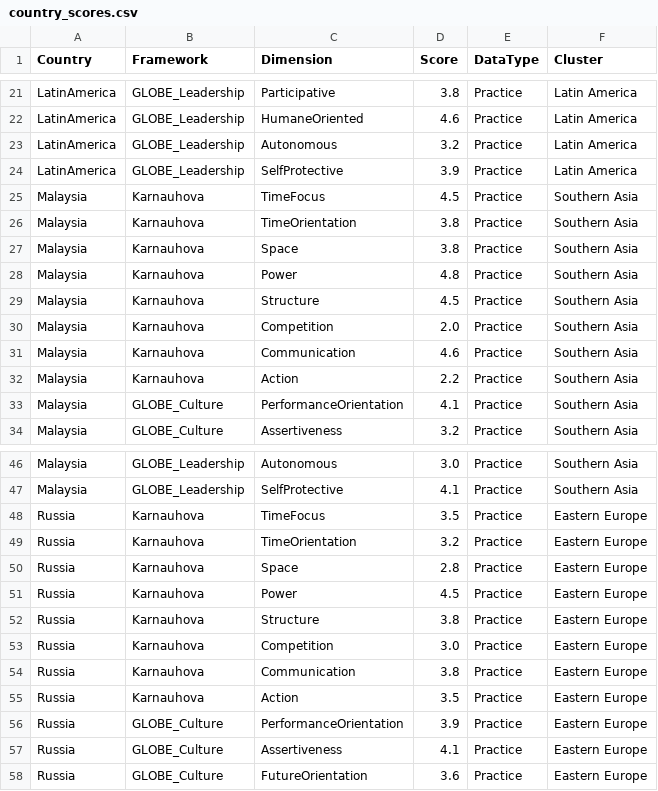
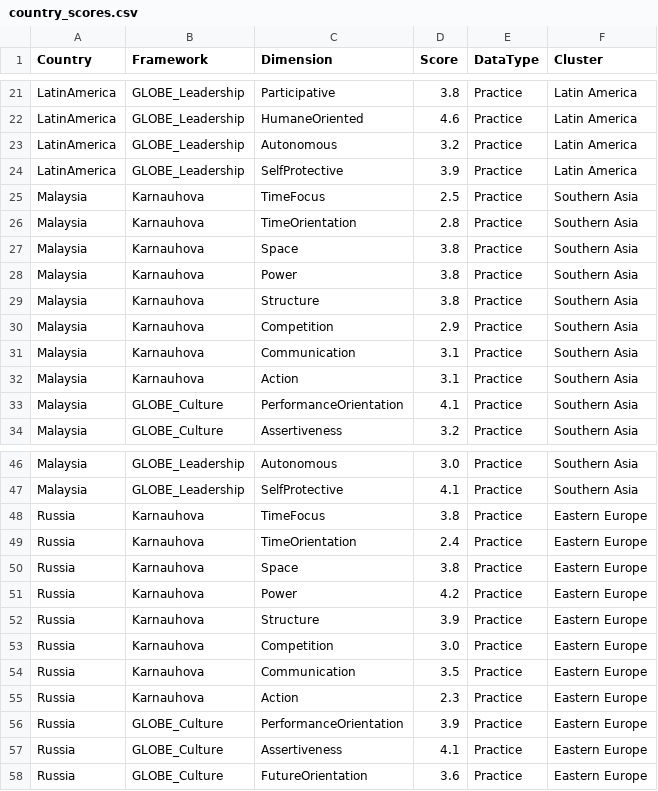
Before and after one commit to lena7199/cq-compass, a CSV file: data/country_scores.csv, drawn as a sheet; only a part is shown, gaps mark what is left out.

Commit message:
Update country_scores.csv

```diff
--- a/data/country_scores.csv
+++ b/data/country_scores.csv
@@ -24,10 +24,10 @@ LatinAmerica,GLOBE_Leadership,Autonomous,3.2,Practice,Latin America
 LatinAmerica,GLOBE_Leadership,SelfProtective,3.9,Practice,Latin America
-Malaysia,Karnauhova,TimeFocus,4.5,Practice,Southern Asia
-Malaysia,Karnauhova,TimeOrientation,3.8,Practice,Southern Asia
+Malaysia,Karnauhova,TimeFocus,2.5,Practice,Southern Asia
+Malaysia,Karnauhova,TimeOrientation,2.8,Practice,Southern Asia
 Malaysia,Karnauhova,Space,3.8,Practice,Southern Asia
-Malaysia,Karnauhova,Power,4.8,Practice,Southern Asia
-Malaysia,Karnauhova,Structure,4.5,Practice,Southern Asia
-Malaysia,Karnauhova,Competition,2.0,Practice,Southern Asia
-Malaysia,Karnauhova,Communication,4.6,Practice,Southern Asia
-Malaysia,Karnauhova,Action,2.2,Practice,Southern Asia
+Malaysia,Karnauhova,Power,3.8,Practice,Southern Asia
+Malaysia,Karnauhova,Structure,3.8,Practice,Southern Asia
+Malaysia,Karnauhova,Competition,2.9,Practice,Southern Asia
+Malaysia,Karnauhova,Communication,3.1,Practice,Southern Asia
+Malaysia,Karnauhova,Action,3.1,Practice,Southern Asia
 Malaysia,GLOBE_Culture,PerformanceOrientation,4.1,Practice,Southern Asia
@@ -47,10 +47,10 @@ Malaysia,GLOBE_Leadership,Autonomous,3.0,Practice,Southern Asia
 Malaysia,GLOBE_Leadership,SelfProtective,4.1,Practice,Southern Asia
-Russia,Karnauhova,TimeFocus,3.5,Practice,Eastern Europe
-Russia,Karnauhova,TimeOrientation,3.2,Practice,Eastern Europe
-Russia,Karnauhova,Space,2.8,Practice,Eastern Europe
-Russia,Karnauhova,Power,4.5,Practice,Eastern Europe
-Russia,Karnauhova,Structure,3.8,Practice,Eastern Europe
+Russia,Karnauhova,TimeFocus,3.8,Practice,Eastern Europe
+Russia,Karnauhova,TimeOrientation,2.4,Practice,Eastern Europe
+Russia,Karnauhova,Space,3.8,Practice,Eastern Europe
+Russia,Karnauhova,Power,4.2,Practice,Eastern Europe
+Russia,Karnauhova,Structure,3.9,Practice,Eastern Europe
 Russia,Karnauhova,Competition,3.0,Practice,Eastern Europe
-Russia,Karnauhova,Communication,3.8,Practice,Eastern Europe
-Russia,Karnauhova,Action,3.5,Practice,Eastern Europe
+Russia,Karnauhova,Communication,3.5,Practice,Eastern Europe
+Russia,Karnauhova,Action,2.3,Practice,Eastern Europe
 Russia,GLOBE_Culture,PerformanceOrientation,3.9,Practice,Eastern Europe
```
